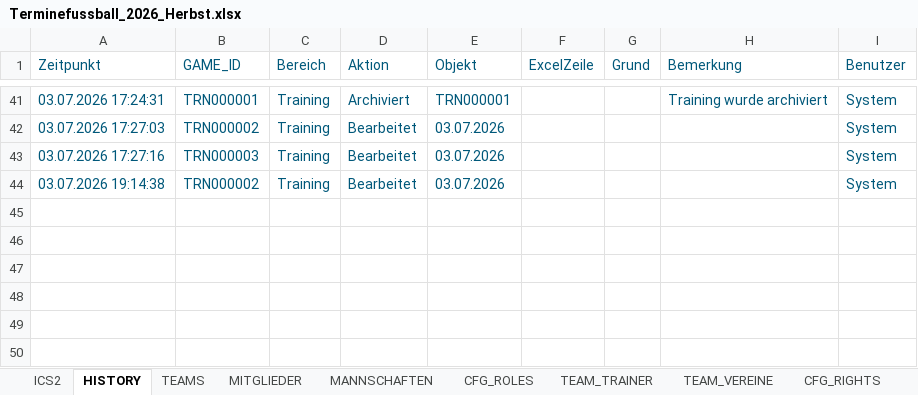
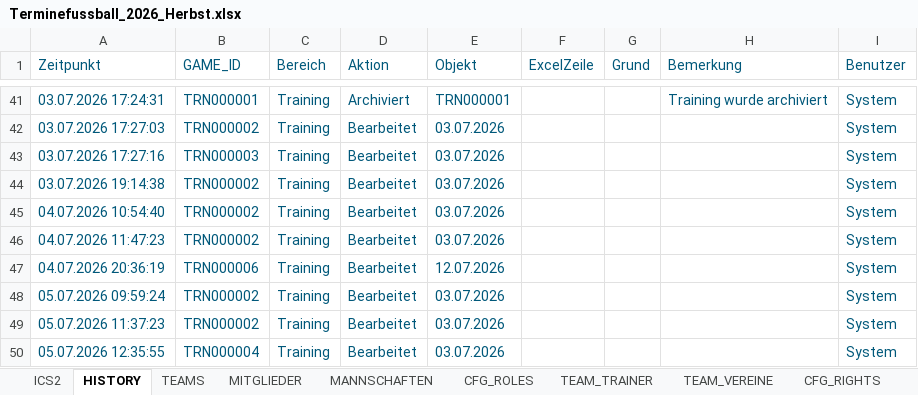
Before and after one commit to dtb-asv/asv-manager, an Excel workbook: Excel/Terminefussball_2026_Herbst.xlsx, sheet HISTORY, drawn as a sheet; only a part is shown, gaps mark what is left out; values as stored, in another font and other column widths than the file's, no borders; the diff names each change by its address in the sheet, - before the commit and + after, or states it on an @@ line.

```diff
--- a/Excel/Terminefussball_2026_Herbst.xlsx (sheet HISTORY)
+++ b/Excel/Terminefussball_2026_Herbst.xlsx (sheet HISTORY)
+row 45: 04.07.2026 10:54:40 | TRN000002 | Training | Bearbeitet | 03.07.2026 |  |  |  | System
+row 46: 04.07.2026 11:47:23 | TRN000002 | Training | Bearbeitet | 03.07.2026 |  |  |  | System
+row 47: 04.07.2026 20:36:19 | TRN000006 | Training | Bearbeitet | 12.07.2026 |  |  |  | System
+row 48: 05.07.2026 09:59:24 | TRN000002 | Training | Bearbeitet | 03.07.2026 |  |  |  | System
+row 49: 05.07.2026 11:37:23 | TRN000002 | Training | Bearbeitet | 03.07.2026 |  |  |  | System
+row 50: 05.07.2026 12:35:55 | TRN000004 | Training | Bearbeitet | 03.07.2026 |  |  |  | System
```
Also changed, not shown: sheet TRAINING_PARTICIPANTS, sheet TRAININGS, other sheet tabs, 11 other files.
